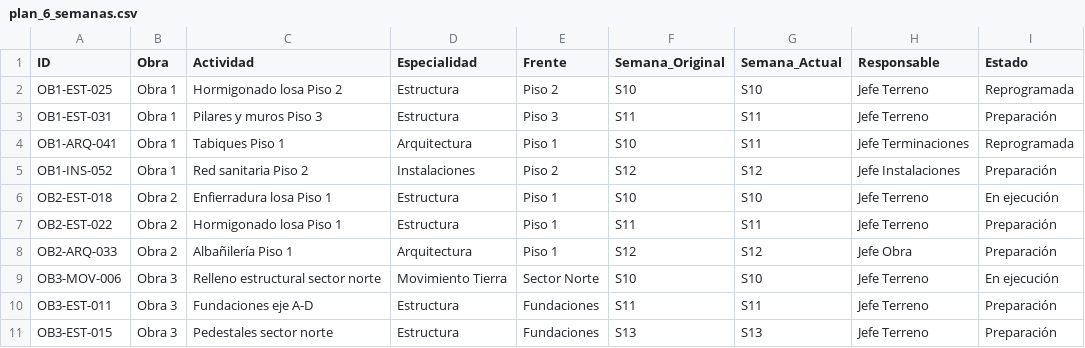
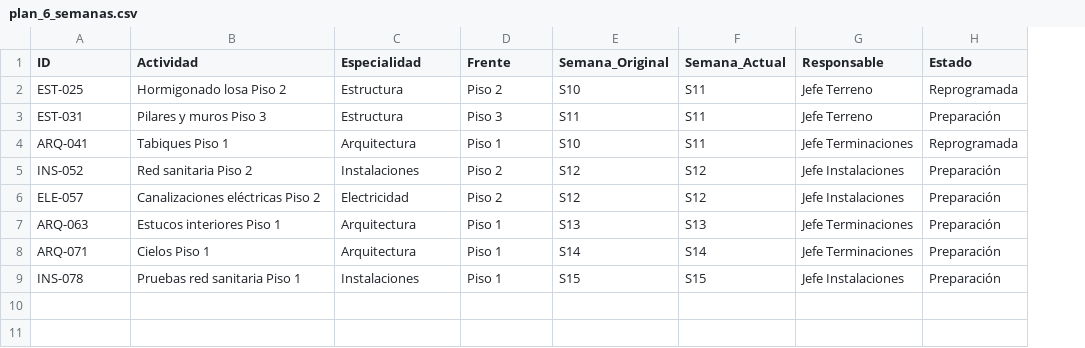
Before and after one commit to daamasesorias/last-planner-demo, a CSV file: data/plan_6_semanas.csv, drawn as a sheet; removed rows and columns are numbered as before the commit, all else as after; the diff names each change by its address in the sheet, - before the commit and + after, or states it on an @@ line.

```diff
--- a/data/plan_6_semanas.csv
+++ b/data/plan_6_semanas.csv
-column B (Obra), rows 2-5: all Obra 1; row 8: Obra 2
-A2 (ID): OB1-EST-025
+A2 (ID): EST-025
-F2 (Semana_Actual): S10
+F2 (Semana_Actual): S11
-A3 (ID): OB1-EST-031
+A3 (ID): EST-031
-A4 (ID): OB1-ARQ-041
+A4 (ID): ARQ-041
-A5 (ID): OB1-INS-052
+A5 (ID): INS-052
-row 6: OB2-EST-018 | Obra 2 | Enfierradura losa Piso 1 | Estructura | Piso 1 | S10 | S10 | Jefe Terreno | En ejecución
-row 7: OB2-EST-022 | Obra 2 | Hormigonado losa Piso 1 | Estructura | Piso 1 | S11 | S11 | Jefe Terreno | Preparación
+row 6: ELE-057 | Canalizaciones eléctricas Piso 2 | Electricidad | Piso 2 | S12 | S12 | Jefe Instalaciones | Preparación
+row 7: ARQ-063 | Estucos interiores Piso 1 | Arquitectura | Piso 1 | S13 | S13 | Jefe Terminaciones | Preparación
-A8 (ID): OB2-ARQ-033
+A8 (ID): ARQ-071
-B8 (Actividad): Albañilería Piso 1
+B8 (Actividad): Cielos Piso 1
-E8 (Semana_Original): S12
+E8 (Semana_Original): S14
-F8 (Semana_Actual): S12
+F8 (Semana_Actual): S14
-G8 (Responsable): Jefe Obra
+G8 (Responsable): Jefe Terminaciones
-row 9: OB3-MOV-006 | Obra 3 | Relleno estructural sector norte | Movimiento Tierra | Sector Norte | S10 | S10 | Jefe Terreno | En ejecución
-row 10: OB3-EST-011 | Obra 3 | Fundaciones eje A-D | Estructura | Fundaciones | S11 | S11 | Jefe Terreno | Preparación
-row 11: OB3-EST-015 | Obra 3 | Pedestales sector norte | Estructura | Fundaciones | S13 | S13 | Jefe Terreno | Preparación
+row 9: INS-078 | Pruebas red sanitaria Piso 1 | Instalaciones | Piso 1 | S15 | S15 | Jefe Instalaciones | Preparación
```
Also changed, not shown: data/arrastres.csv, data/plan_semanal.csv, 6 other files.
